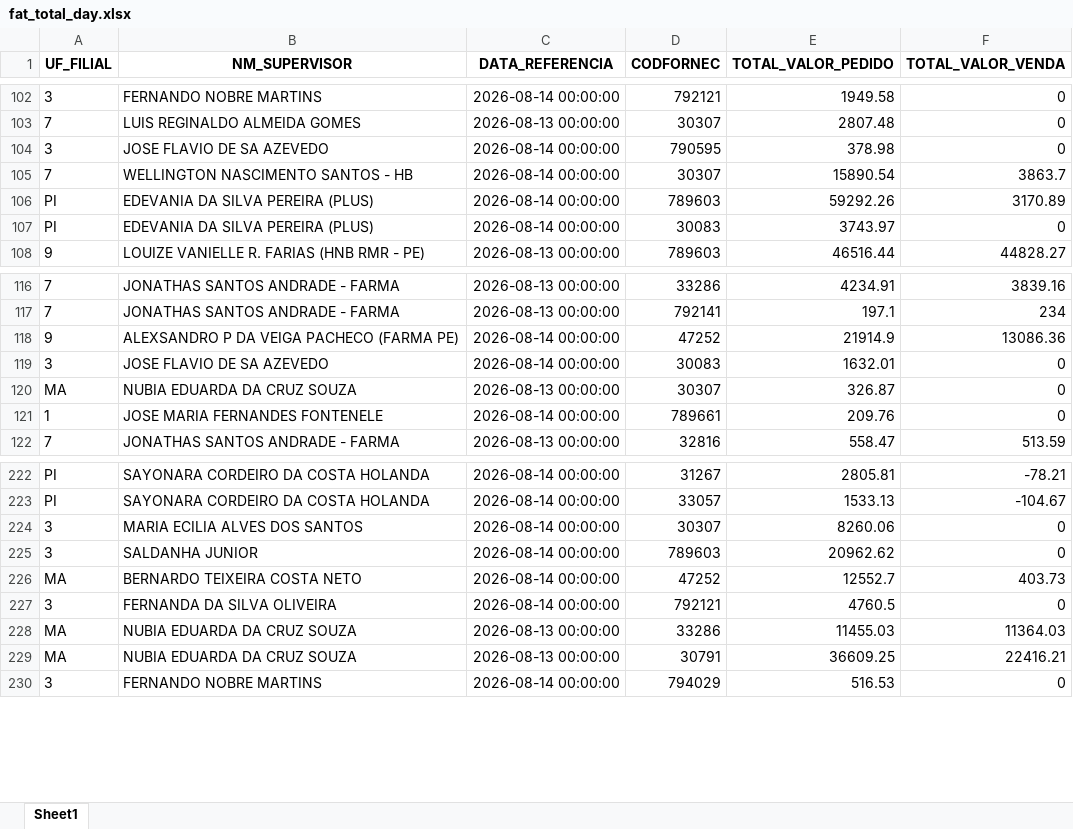
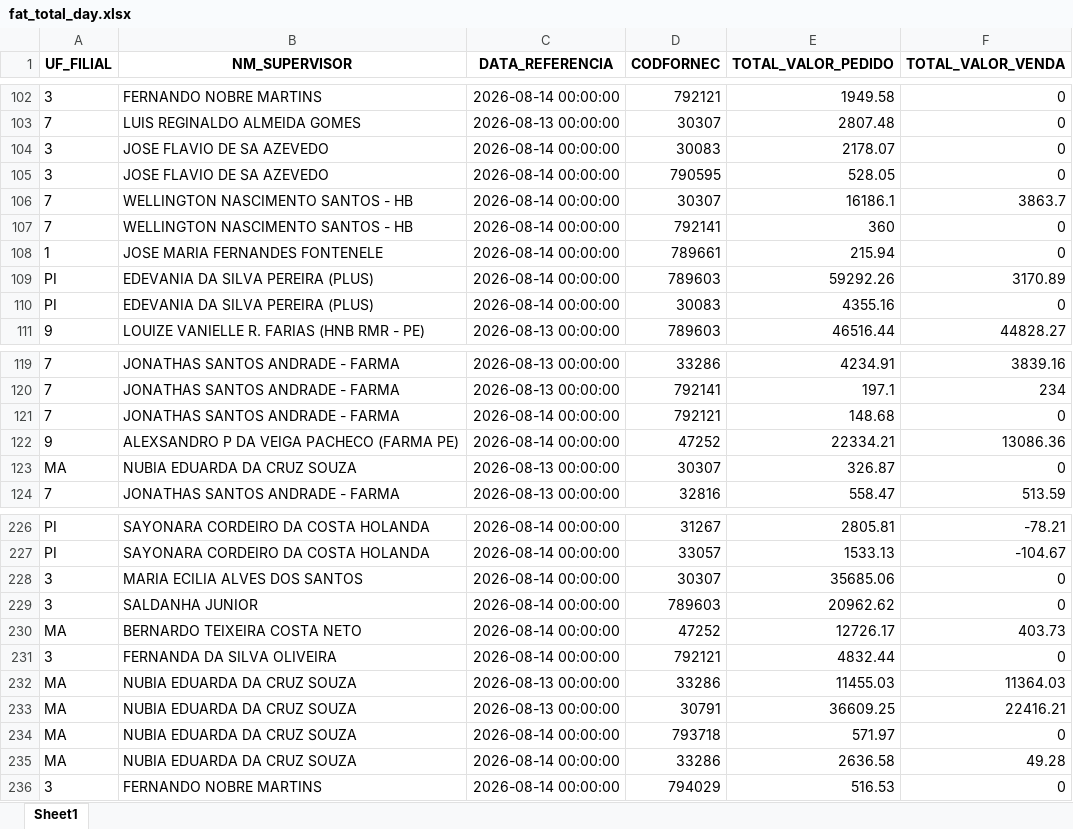
Before and after one commit to RoqueChristian/total_day, an Excel workbook: data/fat_total_day.xlsx, sheet Sheet1, drawn as a sheet; only a part is shown, gaps mark what is left out; values as stored, in another font and other column widths than the file's, no borders; removed rows and columns are numbered as before the commit, all else as after; the diff covers the shown part only; the diff names each change by its address in the sheet, - before the commit and + after, or states it on an @@ line.

Commit message:
chore(data): batch update intraday vendas - 15:00:05

```diff
--- a/data/fat_total_day.xlsx (sheet Sheet1)
+++ b/data/fat_total_day.xlsx (sheet Sheet1)
+row 104: 3 | JOSE FLAVIO DE SA AZEVEDO | 2026-08-14 00:00:00 | 30083 | 2178.07 | 0
-E105 (TOTAL_VALOR_PEDIDO): 378.98
+E105 (TOTAL_VALOR_PEDIDO): 528.05
-E106 (TOTAL_VALOR_PEDIDO): 15890.54
+E106 (TOTAL_VALOR_PEDIDO): 16186.1
+row 107: 7 | WELLINGTON NASCIMENTO SANTOS - HB | 2026-08-14 00:00:00 | 792141 | 360 | 0
+row 108: 1 | JOSE MARIA FERNANDES FONTENELE | 2026-08-14 00:00:00 | 789661 | 215.94 | 0
-E110 (TOTAL_VALOR_PEDIDO): 3743.97
+E110 (TOTAL_VALOR_PEDIDO): 4355.16
+row 121: 7 | JONATHAS SANTOS ANDRADE - FARMA | 2026-08-14 00:00:00 | 792121 | 148.68 | 0
-E122 (TOTAL_VALOR_PEDIDO): 21914.9
+E122 (TOTAL_VALOR_PEDIDO): 22334.21
-row 119: 3 | JOSE FLAVIO DE SA AZEVEDO | 2026-08-14 00:00:00 | 30083 | 1632.01 | 0
-row 121: 1 | JOSE MARIA FERNANDES FONTENELE | 2026-08-14 00:00:00 | 789661 | 209.76 | 0
-E228 (TOTAL_VALOR_PEDIDO): 8260.06
+E228 (TOTAL_VALOR_PEDIDO): 35685.06
-E230 (TOTAL_VALOR_PEDIDO): 12552.7
+E230 (TOTAL_VALOR_PEDIDO): 12726.17
-E231 (TOTAL_VALOR_PEDIDO): 4760.5
+E231 (TOTAL_VALOR_PEDIDO): 4832.44
+row 234: MA | NUBIA EDUARDA DA CRUZ SOUZA | 2026-08-14 00:00:00 | 793718 | 571.97 | 0
+row 235: MA | NUBIA EDUARDA DA CRUZ SOUZA | 2026-08-14 00:00:00 | 33286 | 2636.58 | 49.28
```
Also changed, not shown: 12 added rows, 12 removed rows and 51 edited cells elsewhere in this sheet.
